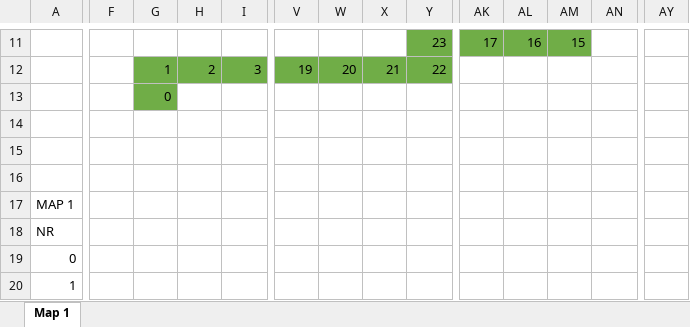
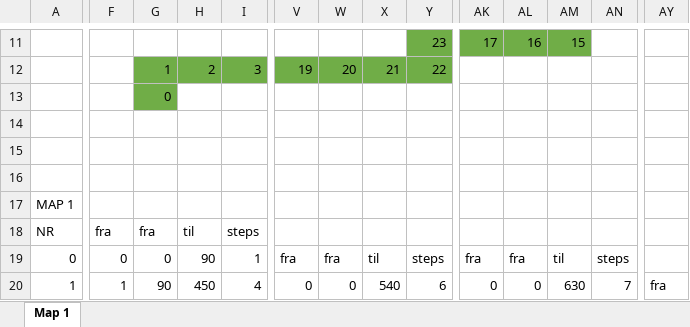
Before and after one commit to voljumet/javaj, an Excel workbook: Maps/Mønster til TD spill.xlsx, sheet Map 1, drawn as a sheet; only a part is shown, gaps mark what is left out; values as stored, in another font and other column widths than the file's, no borders; the diff covers the shown part only; the diff names each change by its address in the sheet, - before the commit and + after, or states it on an @@ line.

```diff
--- a/Maps/Mønster til TD spill.xlsx (sheet Map 1)
+++ b/Maps/Mønster til TD spill.xlsx (sheet Map 1)
-F18: (empty)
+F18: fra
-G18: (empty)
+G18: fra
-H18: (empty)
+H18: til
-I18: (empty)
+I18: steps
-F19: (empty)
+F19: 0
-G19: (empty)
+G19: 0
-H19: (empty)
+H19: 90
-I19: (empty)
+I19: 1
-V19: (empty)
+V19: fra
-W19: (empty)
+W19: fra
-X19: (empty)
+X19: til
-Y19: (empty)
+Y19: steps
-AK19: (empty)
+AK19: fra
-AL19: (empty)
+AL19: fra
-AM19: (empty)
+AM19: til
-AN19: (empty)
+AN19: steps
-F20: (empty)
+F20: 1
-G20: (empty)
+G20: 90
-H20: (empty)
+H20: 450
-I20: (empty)
+I20: 4
-V20: (empty)
+V20: 0
-W20: (empty)
+W20: 0
-X20: (empty)
+X20: 540
-Y20: (empty)
+Y20: 6
-AK20: (empty)
+AK20: 0
-AL20: (empty)
+AL20: 0
-AM20: (empty)
+AM20: 630
-AN20: (empty)
+AN20: 7
-AY20: (empty)
+AY20: fra
```
Also changed, not shown: 159 edited cells elsewhere in this sheet, 13 other files.
